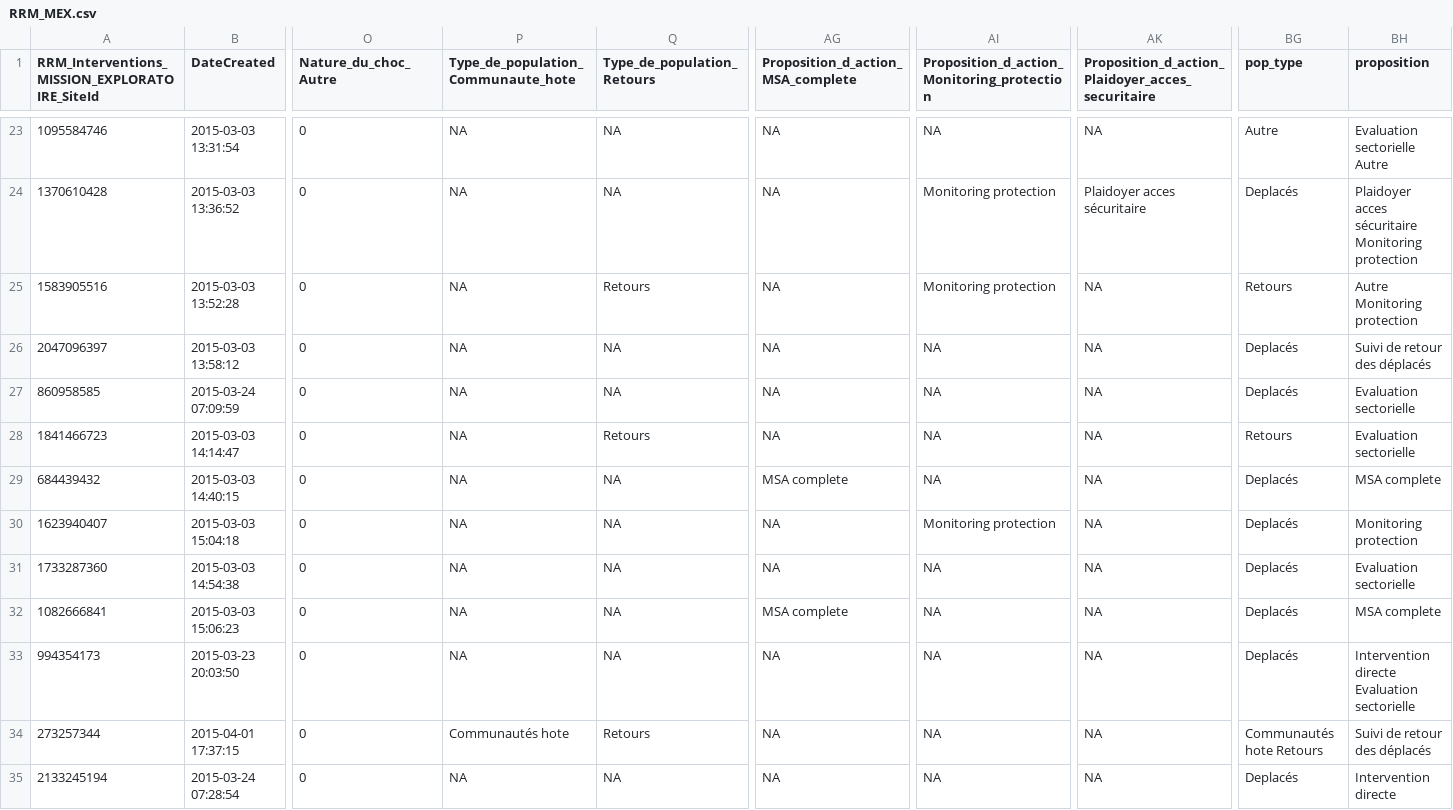
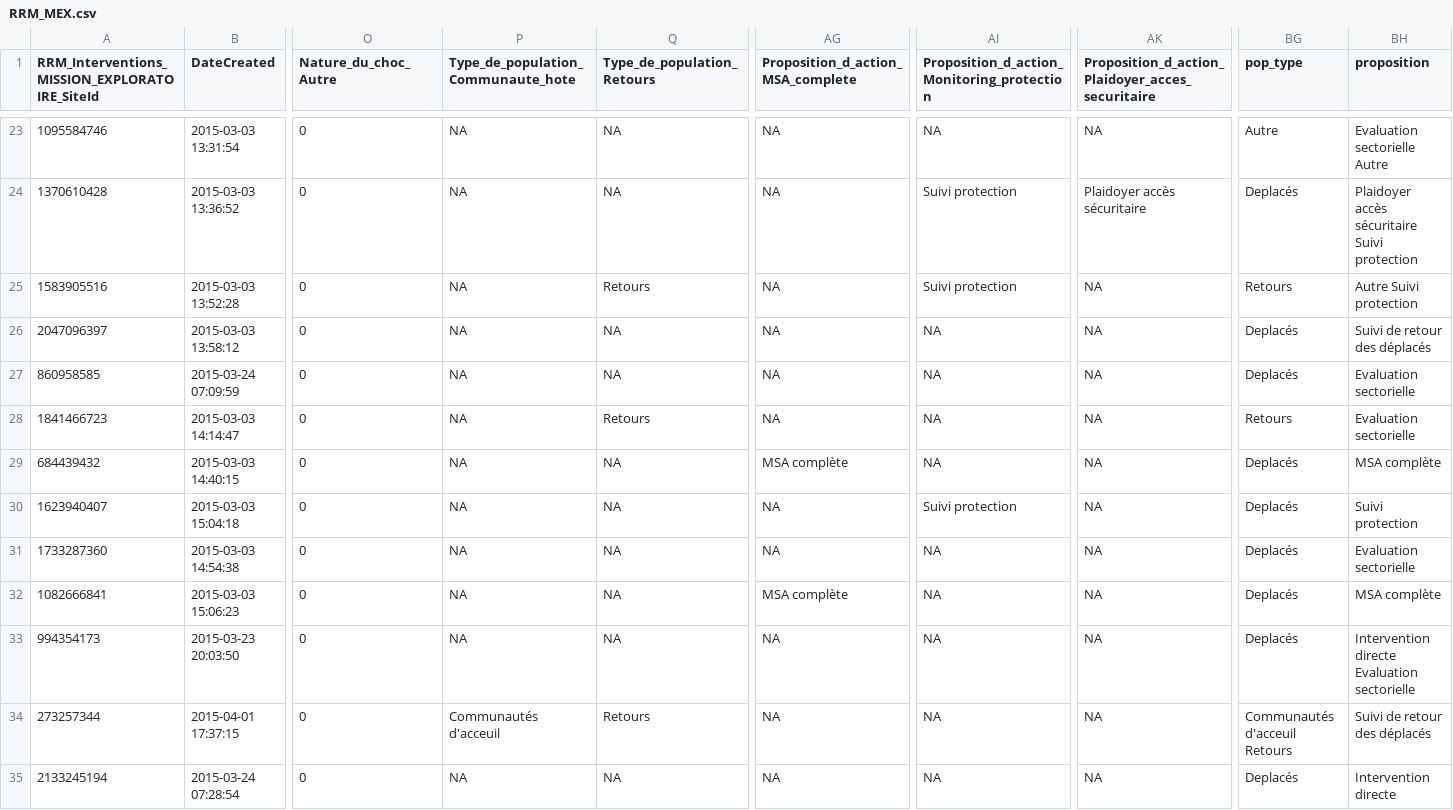
Before and after one commit to reachjor/reachjo, a CSV file: RCA_RRM/data/RRM_MEX.csv, drawn as a sheet; only a part is shown, gaps mark what is left out; the diff covers the shown part only; the diff names each change by its address in the sheet, - before the commit and + after, or states it on an @@ line.

```diff
--- a/RCA_RRM/data/RRM_MEX.csv
+++ b/RCA_RRM/data/RRM_MEX.csv
-AI24:AI25: Monitoring protection
+AI24:AI25: Suivi protection
-AK24: Plaidoyer acces sécuritaire
+AK24: Plaidoyer accès sécuritaire
-BH24 (proposition): Plaidoyer acces sécuritaire Monitoring protection
+BH24 (proposition): Plaidoyer accès sécuritaire Suivi protection
-BH25 (proposition): Autre Monitoring protection
+BH25 (proposition): Autre Suivi protection
-AG29: MSA complete
+AG29: MSA complète
-BH29 (proposition): MSA complete
+BH29 (proposition): MSA complète
-AI30: Monitoring protection
+AI30: Suivi protection
-BH30 (proposition): Monitoring protection
+BH30 (proposition): Suivi protection
-AG32: MSA complete
+AG32: MSA complète
-BH32 (proposition): MSA complete
+BH32 (proposition): MSA complète
-P34: Communautés hote
+P34: Communautés d'acceuil
-BG34 (pop_type): Communautés hote Retours
+BG34 (pop_type): Communautés d'acceuil Retours
```
Also changed, not shown: 41 edited cells elsewhere in this file, RCA_RRM/data/RRM_incident.csv, 12 other files.
